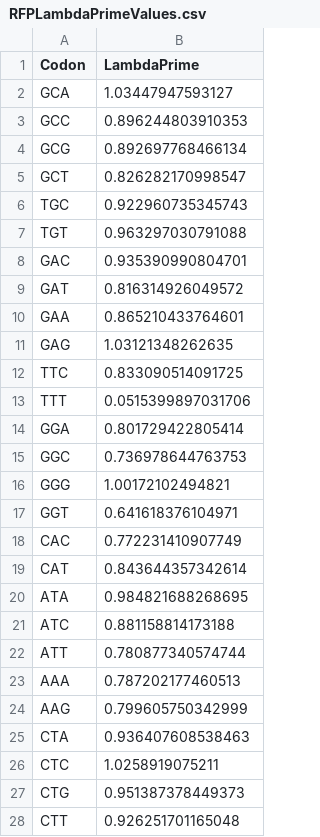
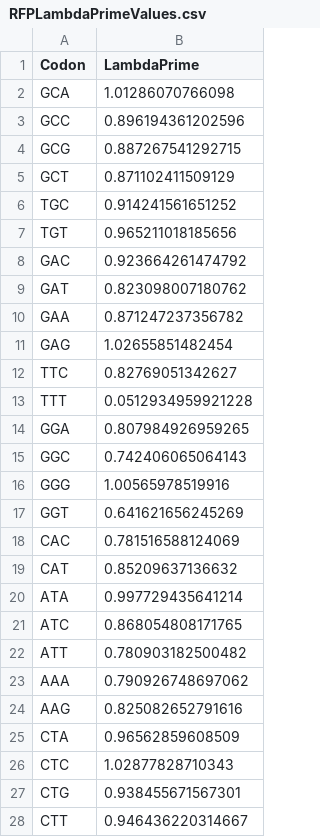
Before and after one commit to acope3/RibModelFramework, a CSV file: ribModel/data/RFPLambdaPrimeValues.csv, drawn as a sheet; only a part is shown; the diff covers the shown part only.

```diff
--- a/ribModel/data/RFPLambdaPrimeValues.csv
+++ b/ribModel/data/RFPLambdaPrimeValues.csv
@@ -1,28 +1,28 @@
 Codon,LambdaPrime
-GCA,1.03447947593127
-GCC,0.896244803910353
-GCG,0.892697768466134
-GCT,0.826282170998547
-TGC,0.922960735345743
-TGT,0.963297030791088
-GAC,0.935390990804701
-GAT,0.816314926049572
-GAA,0.865210433764601
-GAG,1.03121348262635
-TTC,0.833090514091725
-TTT,0.0515399897031706
-GGA,0.801729422805414
-GGC,0.736978644763753
-GGG,1.00172102494821
-GGT,0.641618376104971
-CAC,0.772231410907749
-CAT,0.843644357342614
-ATA,0.984821688268695
-ATC,0.881158814173188
-ATT,0.780877340574744
-AAA,0.787202177460513
-AAG,0.799605750342999
-CTA,0.936407608538463
-CTC,1.0258919075211
-CTG,0.951387378449373
-CTT,0.926251701165048
+GCA,1.01286070766098
+GCC,0.896194361202596
+GCG,0.887267541292715
+GCT,0.871102411509129
+TGC,0.914241561651252
+TGT,0.965211018185656
+GAC,0.923664261474792
+GAT,0.823098007180762
+GAA,0.871247237356782
+GAG,1.02655851482454
+TTC,0.82769051342627
+TTT,0.0512934959921228
+GGA,0.807984926959265
+GGC,0.742406065064143
+GGG,1.00565978519916
+GGT,0.641621656245269
+CAC,0.781516588124069
+CAT,0.85209637136632
+ATA,0.997729435641214
+ATC,0.868054808171765
+ATT,0.780903182500482
+AAA,0.790926748697062
+AAG,0.825082652791616
+CTA,0.96562859608509
+CTC,1.02877828710343
+CTG,0.938455671567301
+CTT,0.946436220314667
```
Also changed, not shown: 34 edited cells elsewhere in this file, ribModel/data/RFPAlphaValues.csv, ribModel/data/RFPPhiValues.csv, 25 other files.
